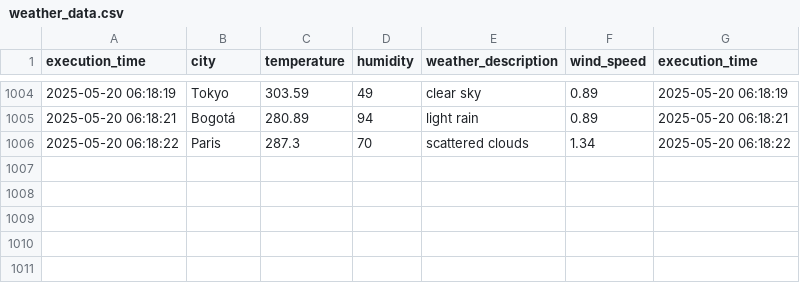
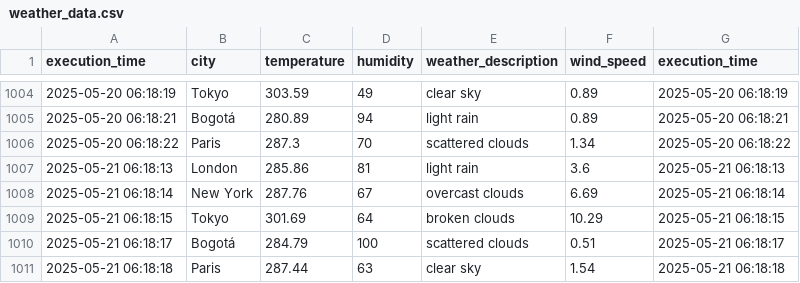
Before and after one commit to cortegons/Ejercicio-con-API-OpenWeather, a CSV file: weather_data.csv, drawn as a sheet; only a part is shown, gaps mark what is left out.

```diff
--- a/weather_data.csv
+++ b/weather_data.csv
@@ -1006 +1006,6 @@ execution_time,city,temperature,humidity,weather_description,wind_speed,executio
 2025-05-20 06:18:22,Paris,287.3,70,scattered clouds,1.34,2025-05-20 06:18:22
+2025-05-21 06:18:13,London,285.86,81,light rain,3.6,2025-05-21 06:18:13
+2025-05-21 06:18:14,New York,287.76,67,overcast clouds,6.69,2025-05-21 06:18:14
+2025-05-21 06:18:15,Tokyo,301.69,64,broken clouds,10.29,2025-05-21 06:18:15
+2025-05-21 06:18:17,Bogotá,284.79,100,scattered clouds,0.51,2025-05-21 06:18:17
+2025-05-21 06:18:18,Paris,287.44,63,clear sky,1.54,2025-05-21 06:18:18
```
Also changed, not shown: 1 other file.
